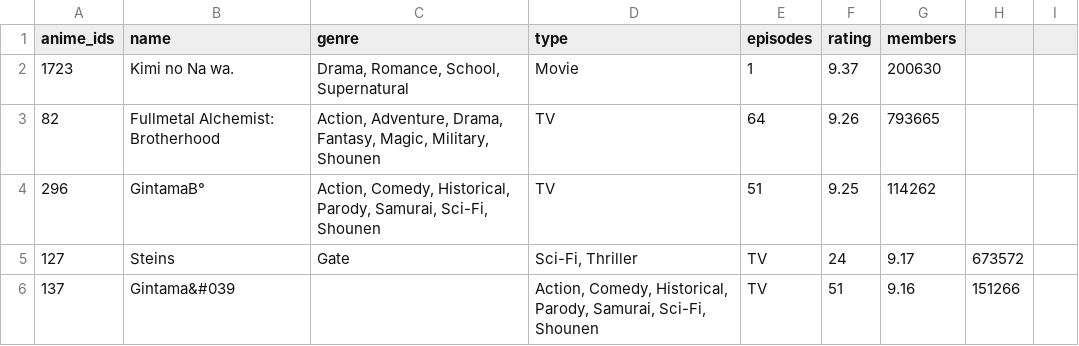
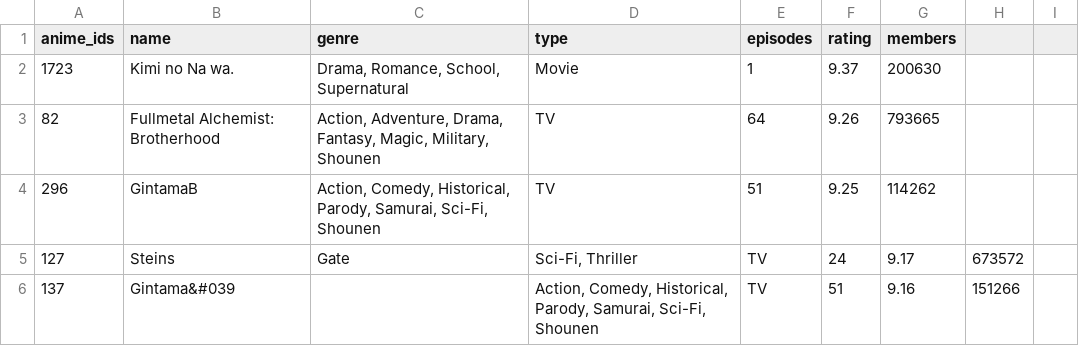
Before and after one commit to VeronikaShe/ML-study_Recommendation, a CSV file: anime_info.csv, drawn as a sheet; only a part is shown.

Commit message:
Update anime_info.csv

```diff
--- a/anime_info.csv
+++ b/anime_info.csv
@@ -3,3 +3,3 @@ anime_ids;name;genre;type;episodes;rating;members
 82;Fullmetal Alchemist: Brotherhood;Action, Adventure, Drama, Fantasy, Magic, Military, Shounen;TV;64;9.26;793665
-296;GintamaВ°;Action, Comedy, Historical, Parody, Samurai, Sci-Fi, Shounen;TV;51;9.25;114262
+296;GintamaВ;Action, Comedy, Historical, Parody, Samurai, Sci-Fi, Shounen;TV;51;9.25;114262
 127;Steins;Gate;Sci-Fi, Thriller;TV;24;9.17;673572
```
